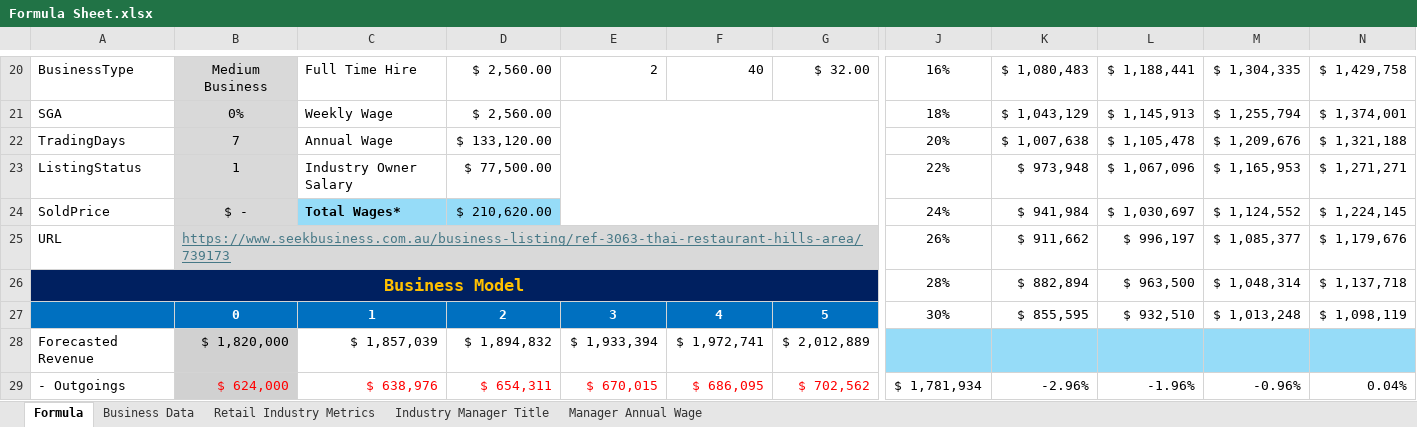
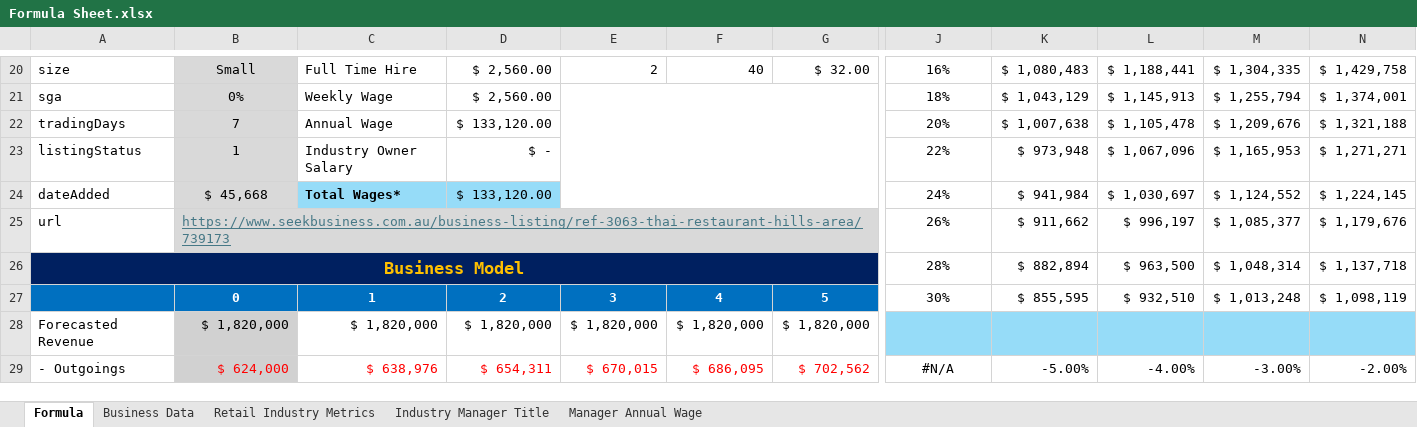
Before and after one commit to RonnyPNguyen/AnalyticsInsightMatters, an Excel workbook: engine/Formula Sheet.xlsx, sheet Formula, drawn as a sheet; only a part is shown, gaps mark what is left out; values as stored, in another font and other column widths than the file's, no borders; conditional formats not drawn; the diff covers the shown part only; the diff names each change by its address in the sheet, - before the commit and + after, or states it on an @@ line.

```diff
--- a/engine/Formula Sheet.xlsx (sheet Formula)
+++ b/engine/Formula Sheet.xlsx (sheet Formula)
-A20: BusinessType
+A20: size
-B20: Medium Business
+B20: Small
-A21: SGA
+A21: sga
-A22: TradingDays
+A22: tradingDays
-A23: ListingStatus
+A23: listingStatus
-D23: $ 77,500.00
+D23: $ -
-A24: SoldPrice
+A24: dateAdded
-B24: $ -
+B24: $ 45,668
-D24: $ 210,620.00
+D24: $ 133,120.00
-A25: URL
+A25: url
-C28: $ 1,857,039
+C28: $ 1,820,000
-D28: $ 1,894,832
+D28: $ 1,820,000
-E28: $ 1,933,394
+E28: $ 1,820,000
-F28: $ 1,972,741
+F28: $ 1,820,000
-G28: $ 2,012,889
+G28: $ 1,820,000
-J29: $ 1,781,934
+J29: #N/A
-K29: -2.96%
+K29: -5.00%
-L29: -1.96%
+L29: -4.00%
-M29: -0.96%
+M29: -3.00%
-N29: 0.04%
+N29: -2.00%
```
Also changed, not shown: 4 added rows, 4 removed rows, 1197 edited cells and cell formats elsewhere in this sheet, sheet Business Data, 16 other files.
